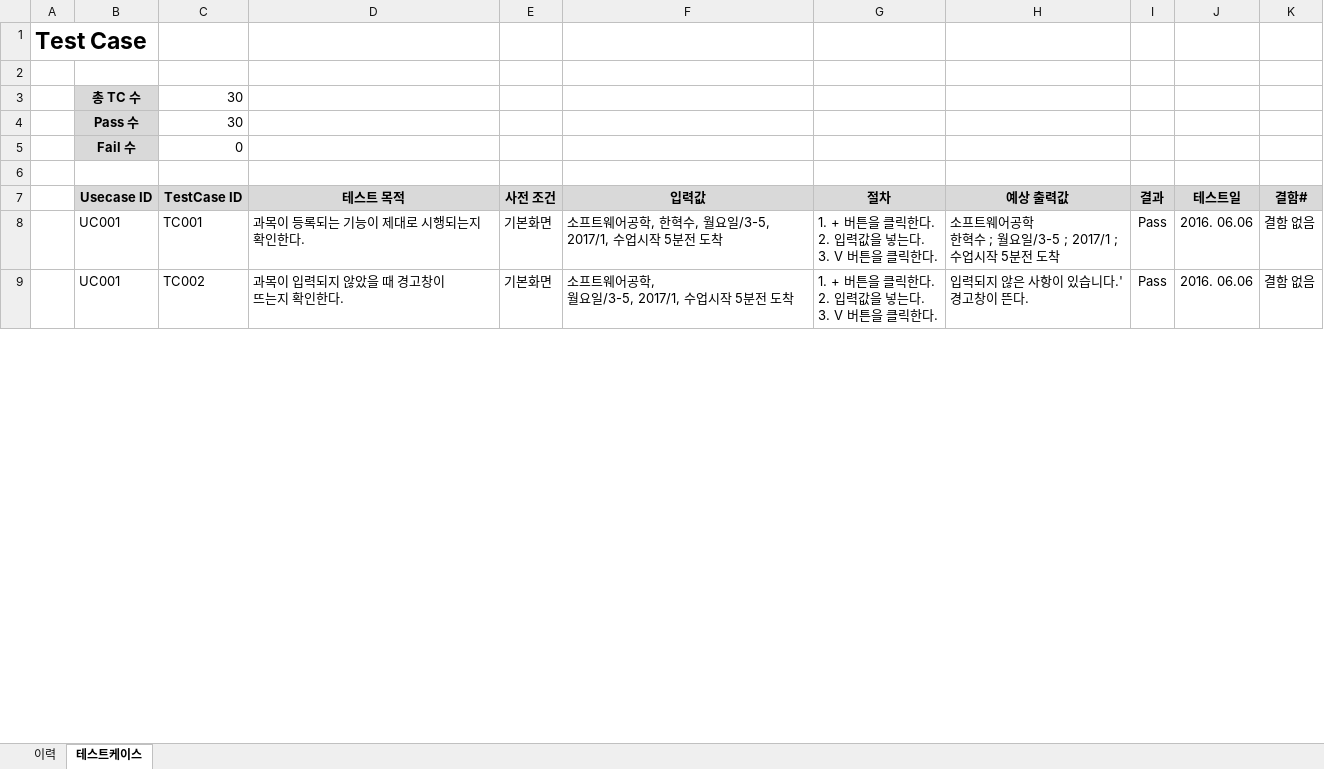
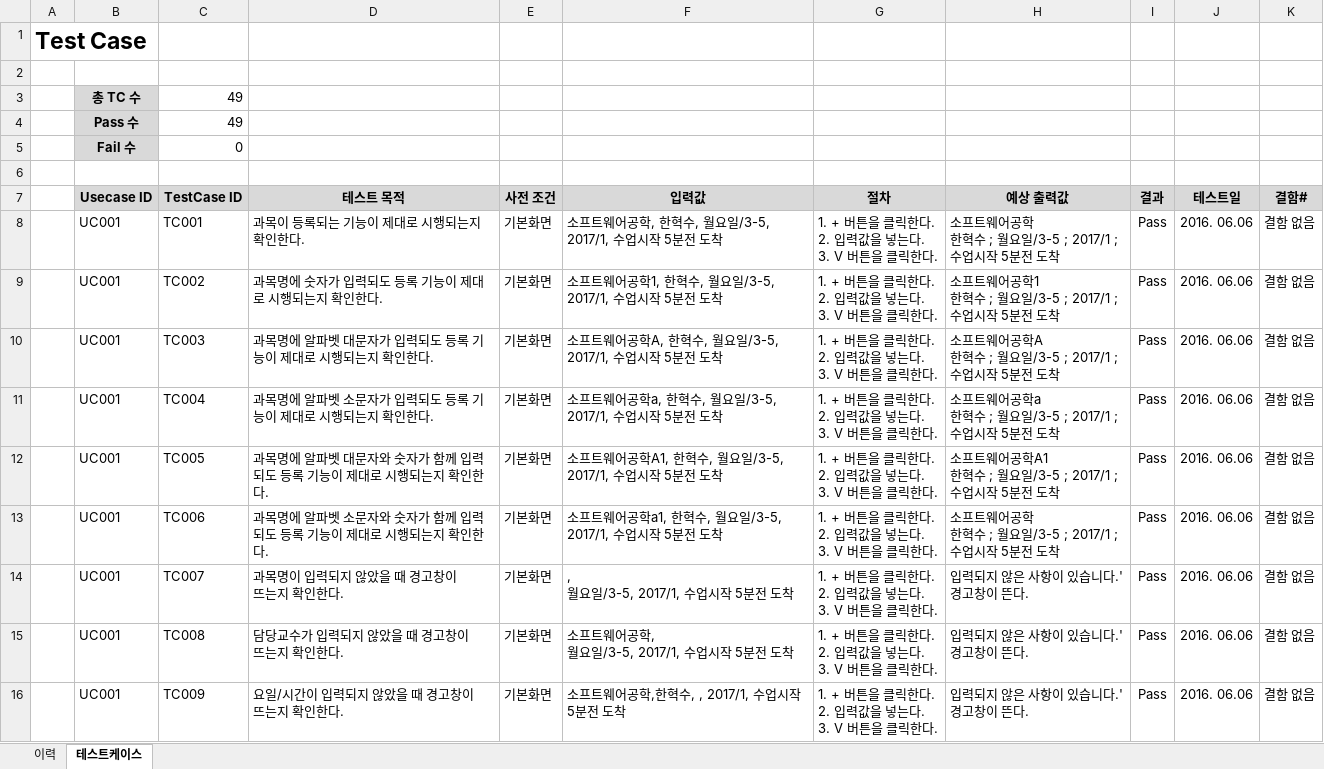
Before and after one commit to SE-admin/SE2017_2_mousai, an Excel workbook: doc/4_ 테스트케이스 및 테스트결과보고서/테스트케이스_작성양식.xlsx, sheet 테스트케이스, drawn as a sheet; only a part is shown; values as stored, in another font and other column widths than the file's, no borders; addresses are those after the commit; ↵ is a line break in a cell; the diff covers the shown part only; the diff names each change by its address in the sheet, - before the commit and + after, or states it on an @@ line.

```diff
--- a/doc/4_ 테스트케이스 및 테스트결과보고서/테스트케이스_작성양식.xlsx (sheet 테스트케이스)
+++ b/doc/4_ 테스트케이스 및 테스트결과보고서/테스트케이스_작성양식.xlsx (sheet 테스트케이스)
-C3:C4 (TestCase ID): 30
+C3:C4 (TestCase ID): 49
+row 9:  | UC001 | TC002 | 과목명에 숫자가 입력되도 등록 기능이 제대로 시행되는지 확인한다. | 기본화면 | 소프트웨어공학1, 한혁수, 월요일/3-5, 2017/1, 수업시작 5분전 도착 | 1. + 버튼을 클릭한다. ↵ 2. 입력값을 넣는다. ↵ 3. V 버튼을 클릭한다. | 소프트웨어공학1 ↵ 한혁수 ; 월요일/3-5 ; 2017/1 ; ↵ 수업시작 5분전 도착 | Pass | 2016. 06.06 | 결함 없음
+row 10:  | UC001 | TC003 | 과목명에 알파벳 대문자가 입력되도 등록 기능이 제대로 시행되는지 확인한다. | 기본화면 | 소프트웨어공학A, 한혁수, 월요일/3-5, 2017/1, 수업시작 5분전 도착 | 1. + 버튼을 클릭한다. ↵ 2. 입력값을 넣는다. ↵ 3. V 버튼을 클릭한다. | 소프트웨어공학A ↵ 한혁수 ; 월요일/3-5 ; 2017/1 ; ↵ 수업시작 5분전 도착 | Pass | 2016. 06.06 | 결함 없음
+row 11:  | UC001 | TC004 | 과목명에 알파벳 소문자가 입력되도 등록 기능이 제대로 시행되는지 확인한다. | 기본화면 | 소프트웨어공학a, 한혁수, 월요일/3-5, 2017/1, 수업시작 5분전 도착 | 1. + 버튼을 클릭한다. ↵ 2. 입력값을 넣는다. ↵ 3. V 버튼을 클릭한다. | 소프트웨어공학a ↵ 한혁수 ; 월요일/3-5 ; 2017/1 ; ↵ 수업시작 5분전 도착 | Pass | 2016. 06.06 | 결함 없음
+row 12:  | UC001 | TC005 | 과목명에 알파벳 대문자와 숫자가 함께 입력되도 등록 기능이 제대로 시행되는지 확인한다. | 기본화면 | 소프트웨어공학A1, 한혁수, 월요일/3-5, 2017/1, 수업시작 5분전 도착 | 1. + 버튼을 클릭한다. ↵ 2. 입력값을 넣는다. ↵ 3. V 버튼을 클릭한다. | 소프트웨어공학A1 ↵ 한혁수 ; 월요일/3-5 ; 2017/1 ; ↵ 수업시작 5분전 도착 | Pass | 2016. 06.06 | 결함 없음
+row 13:  | UC001 | TC006 | 과목명에 알파벳 소문자와 숫자가 함께 입력되도 등록 기능이 제대로 시행되는지 확인한다. | 기본화면 | 소프트웨어공학a1, 한혁수, 월요일/3-5, 2017/1, 수업시작 5분전 도착 | 1. + 버튼을 클릭한다. ↵ 2. 입력값을 넣는다. ↵ 3. V 버튼을 클릭한다. | 소프트웨어공학 ↵ 한혁수 ; 월요일/3-5 ; 2017/1 ; ↵ 수업시작 5분전 도착 | Pass | 2016. 06.06 | 결함 없음
+row 14:  | UC001 | TC007 | 과목명이 입력되지 않았을 때 경고창이 ↵ 뜨는지 확인한다. | 기본화면 | , ↵ 월요일/3-5, 2017/1, 수업시작 5분전 도착 | 1. + 버튼을 클릭한다. ↵ 2. 입력값을 넣는다. ↵ 3. V 버튼을 클릭한다. | 입력되지 않은 사항이 있습니다.' ↵ 경고창이 뜬다. | Pass | 2016. 06.06 | 결함 없음
-C15 (TestCase ID): TC002
+C15 (TestCase ID): TC008
-D15 (테스트 목적): 과목이 입력되지 않았을 때 경고창이 ↵ 뜨는지 확인한다.
+D15 (테스트 목적): 담당교수가 입력되지 않았을 때 경고창이 ↵ 뜨는지 확인한다.
+row 16:  | UC001 | TC009 | 요일/시간이 입력되지 않았을 때 경고창이 ↵ 뜨는지 확인한다. | 기본화면 | 소프트웨어공학,한혁수, , 2017/1, 수업시작 5분전 도착 | 1. + 버튼을 클릭한다. ↵ 2. 입력값을 넣는다. ↵ 3. V 버튼을 클릭한다. | 입력되지 않은 사항이 있습니다.' ↵ 경고창이 뜬다. | Pass | 2016. 06.06 | 결함 없음
```
Also changed, not shown: 13 added rows, 1 removed row and 31 edited cells elsewhere in this sheet, sheet 이력, 1 other file.
